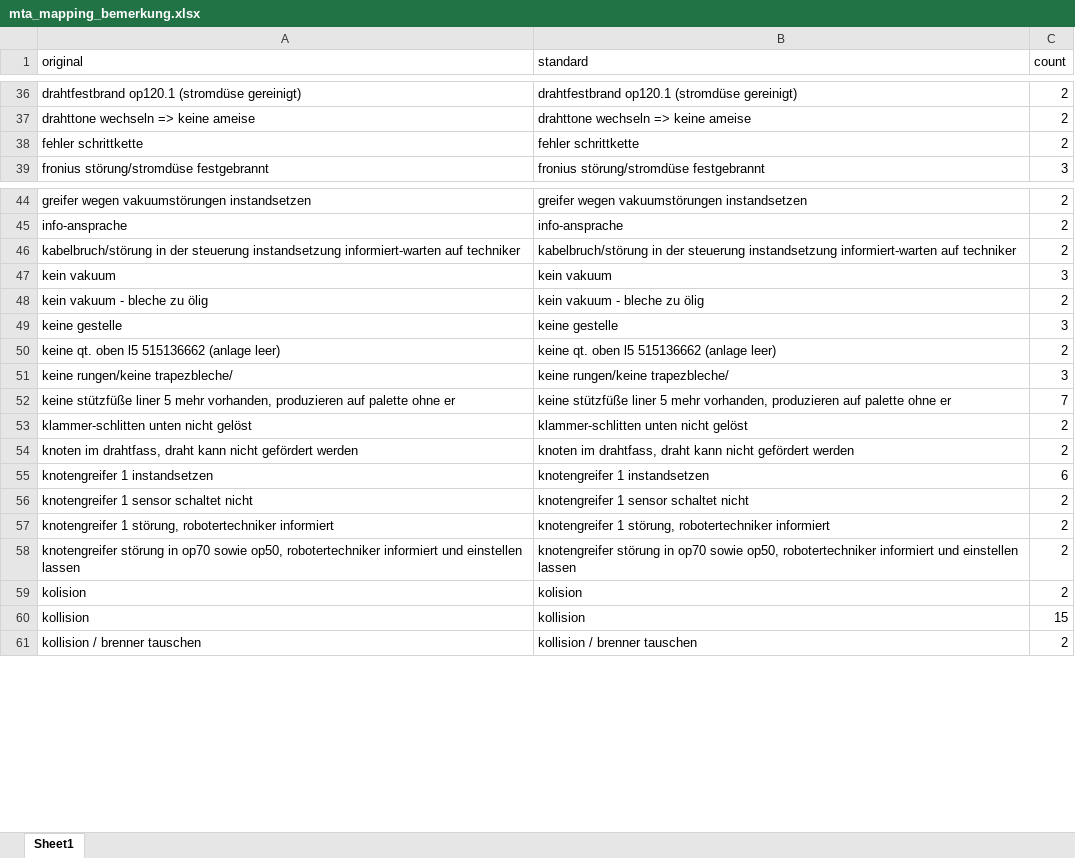
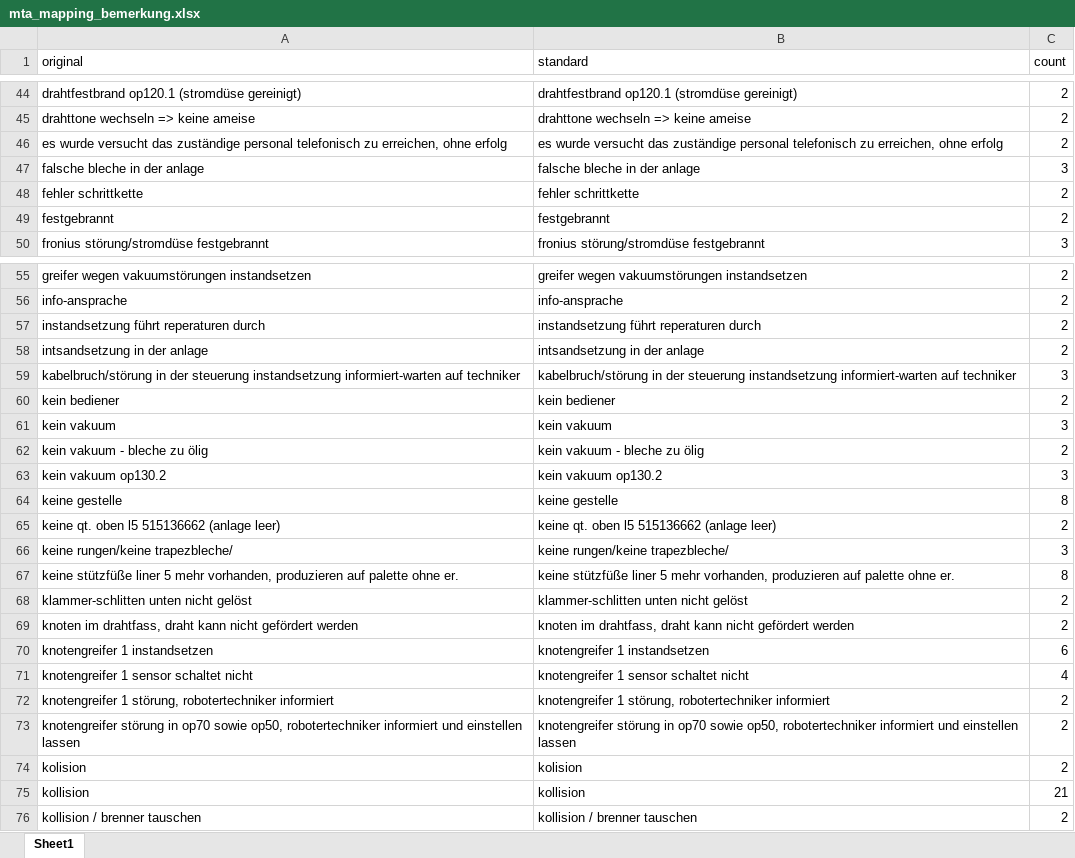
Before and after one commit to FelixFaw/pred_main_project_brueggen, an Excel workbook: data/processed/mta_mapping_bemerkung.xlsx, sheet Sheet1, drawn as a sheet; only a part is shown, gaps mark what is left out; values as stored, in another font and other column widths than the file's, no borders; removed rows and columns are numbered as before the commit, all else as after; the diff covers the shown part only; the diff names each change by its address in the sheet, - before the commit and + after, or states it on an @@ line.

```diff
--- a/data/processed/mta_mapping_bemerkung.xlsx (sheet Sheet1)
+++ b/data/processed/mta_mapping_bemerkung.xlsx (sheet Sheet1)
+row 46: es wurde versucht das zuständige personal telefonisch zu erreichen, ohne erfolg | es wurde versucht das zuständige personal telefonisch zu erreichen, ohne erfolg | 2
+row 47: falsche bleche in der anlage | falsche bleche in der anlage | 3
+row 49: festgebrannt | festgebrannt | 2
+row 57: instandsetzung führt reperaturen durch | instandsetzung führt reperaturen durch | 2
+row 58: intsandsetzung in der anlage | intsandsetzung in der anlage | 2
-C59 (count): 2
+C59 (count): 3
+row 60: kein bediener | kein bediener | 2
+row 63: kein vakuum op130.2 | kein vakuum op130.2 | 3
-C64 (count): 3
+C64 (count): 8
-row 52: keine stützfüße liner 5 mehr vorhanden, produzieren auf palette ohne er | keine stützfüße liner 5 mehr vorhanden, produzieren auf palette ohne er | 7
+row 67: keine stützfüße liner 5 mehr vorhanden, produzieren auf palette ohne er. | keine stützfüße liner 5 mehr vorhanden, produzieren auf palette ohne er. | 8
-C71 (count): 2
+C71 (count): 4
-C75 (count): 15
+C75 (count): 21
```
Also changed, not shown: 29 added rows, 1 removed row and 34 edited cells elsewhere in this sheet, 4 other files.
